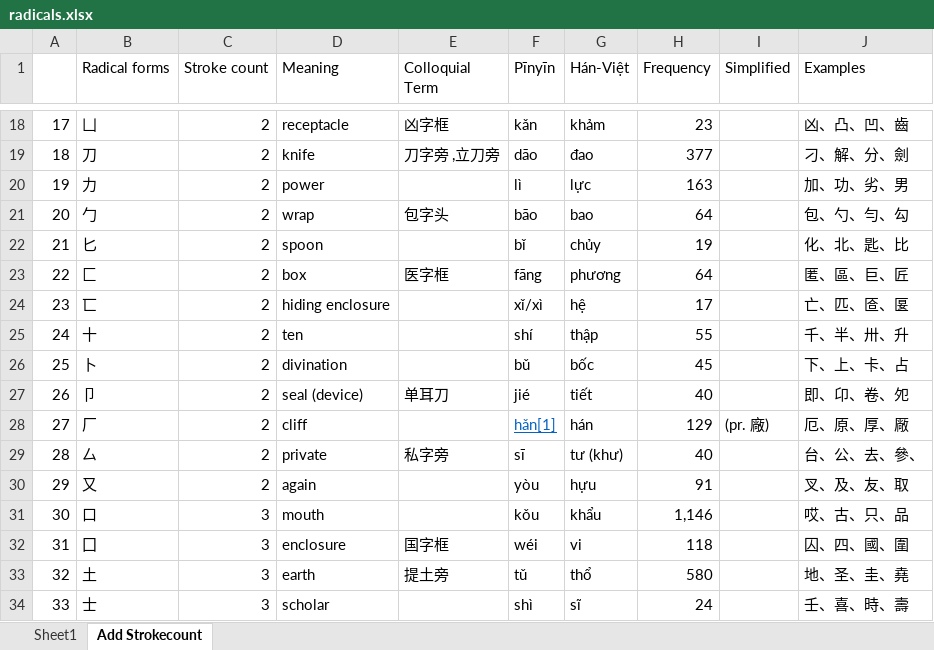
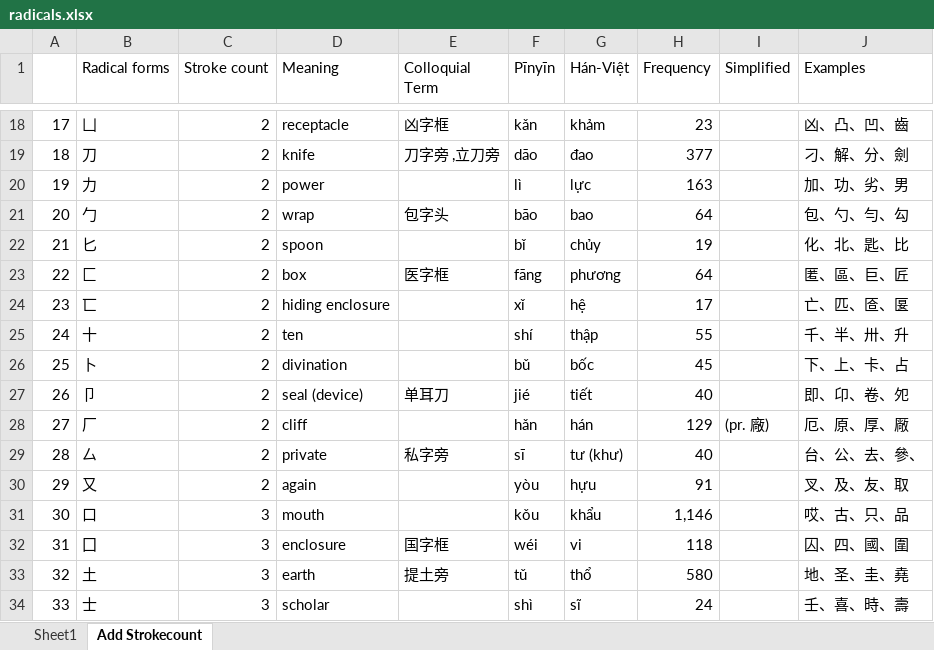
Before and after one commit to catusf/make_pleco_dicts, an Excel workbook: wordlists/radicals.xlsx, sheet Add Strokecount, drawn as a sheet; only a part is shown, gaps mark what is left out; values as stored, in another font and other column widths than the file's, no borders; the diff names each change by its address in the sheet, - before the commit and + after, or states it on an @@ line.

Commit message:
Adds missing variants, add radical names from Top 100

```diff
--- a/wordlists/radicals.xlsx (sheet Add Strokecount)
+++ b/wordlists/radicals.xlsx (sheet Add Strokecount)
-F24 (Pīnyīn): xǐ/xì
+F24 (Pīnyīn): xǐ
-F28 (Pīnyīn): hǎn[1]
+F28 (Pīnyīn): hǎn
@@ F28 underline: on → off, text colour: #0563C1 → black @@
```
Also changed, not shown: 7 other files.
